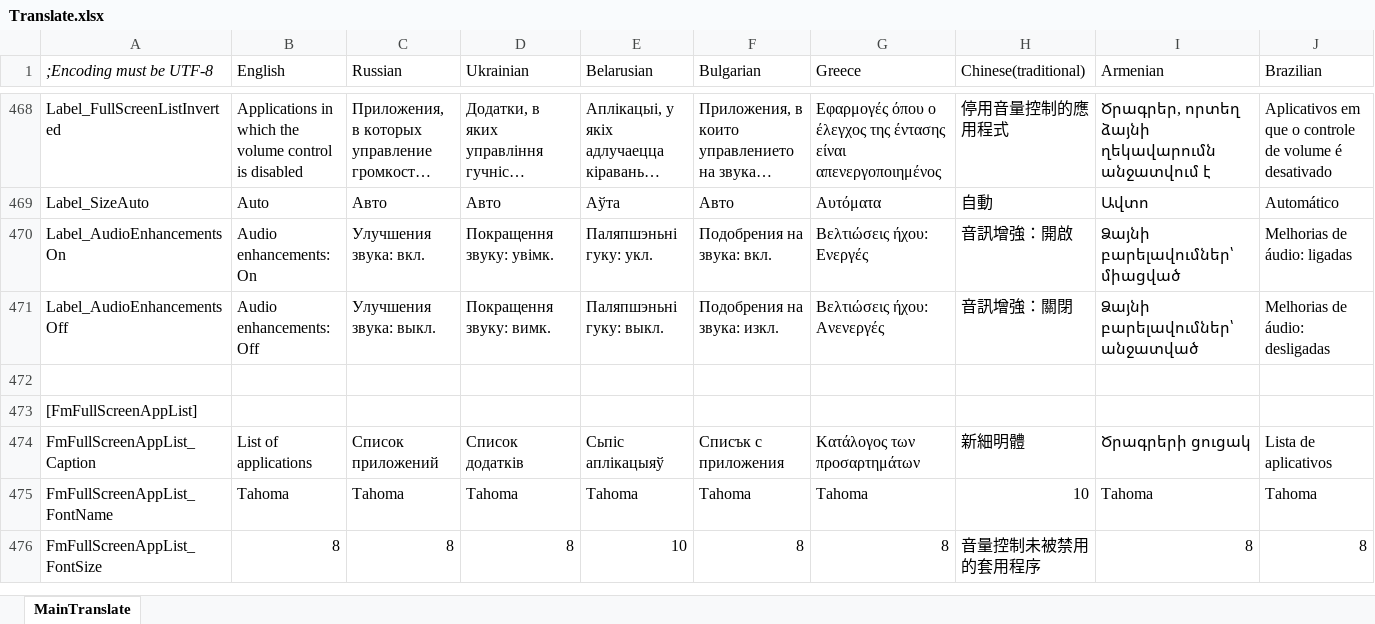
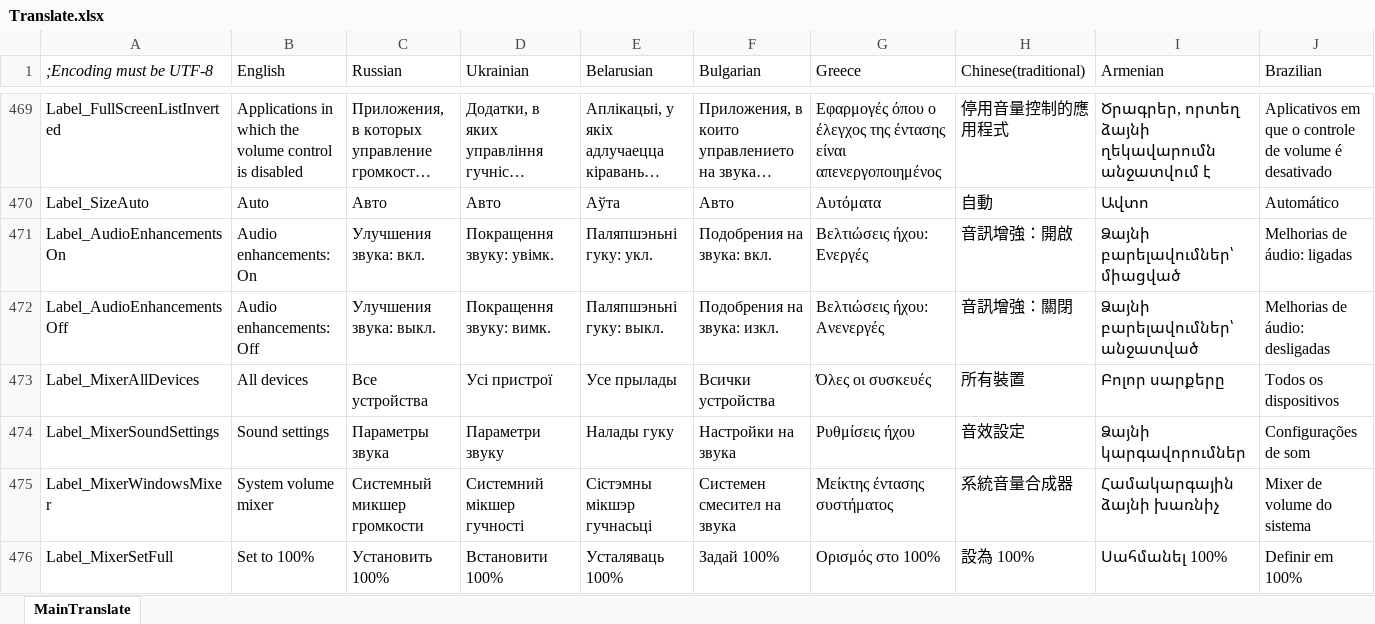
Before and after one commit to irzyxa/Volume2, an Excel workbook: Languages/Translate.xlsx, sheet MainTranslate, drawn as a sheet; only a part is shown, gaps mark what is left out; the shorter side is filled out with more unchanged rows; long unchanged cells end in …; values as stored, in another font and other column widths than the file's, no borders; rows hold the shown columns only; the diff covers the shown part only; the diff names each change by its address in the sheet, - before the commit and + after, or states it on an @@ line.

Commit message:
Translations of the volume mixer flyout, the device manager and the volume mixer and slider actions (irzyxa/Volume2#448)

```diff
--- a/Languages/Translate.xlsx (sheet MainTranslate)
+++ b/Languages/Translate.xlsx (sheet MainTranslate)
+row 473: Label_MixerAllDevices | All devices | Все устройства | Усі пристрої | Усе прылады | Всички устройства | Όλες οι συσκευές | 所有裝置 | Բոլոր սարքերը | Todos os dispositivos
+row 474: Label_MixerSoundSettings | Sound settings | Параметры звука | Параметри звуку | Налады гуку | Настройки на звука | Ρυθμίσεις ήχου | 音效設定 | Ձայնի կարգավորումներ | Configurações de som
+row 475: Label_MixerWindowsMixer | System volume mixer | Системный микшер громкости | Системний мікшер гучності | Сістэмны мікшэр гучнасьці | Системен смесител на звука | Μείκτης έντασης συστήματος | 系統音量合成器 | Համակարգային ձայնի խառնիչ | Mixer de volume do sistema
+row 476: Label_MixerSetFull | Set to 100% | Установить 100% | Встановити 100% | Усталяваць 100% | Задай 100% | Ορισμός στο 100% | 設為 100% | Սահմանել 100% | Definir em 100%
```
Also changed, not shown: 6 added rows and 140 edited cells elsewhere in this sheet, 36 other files.
